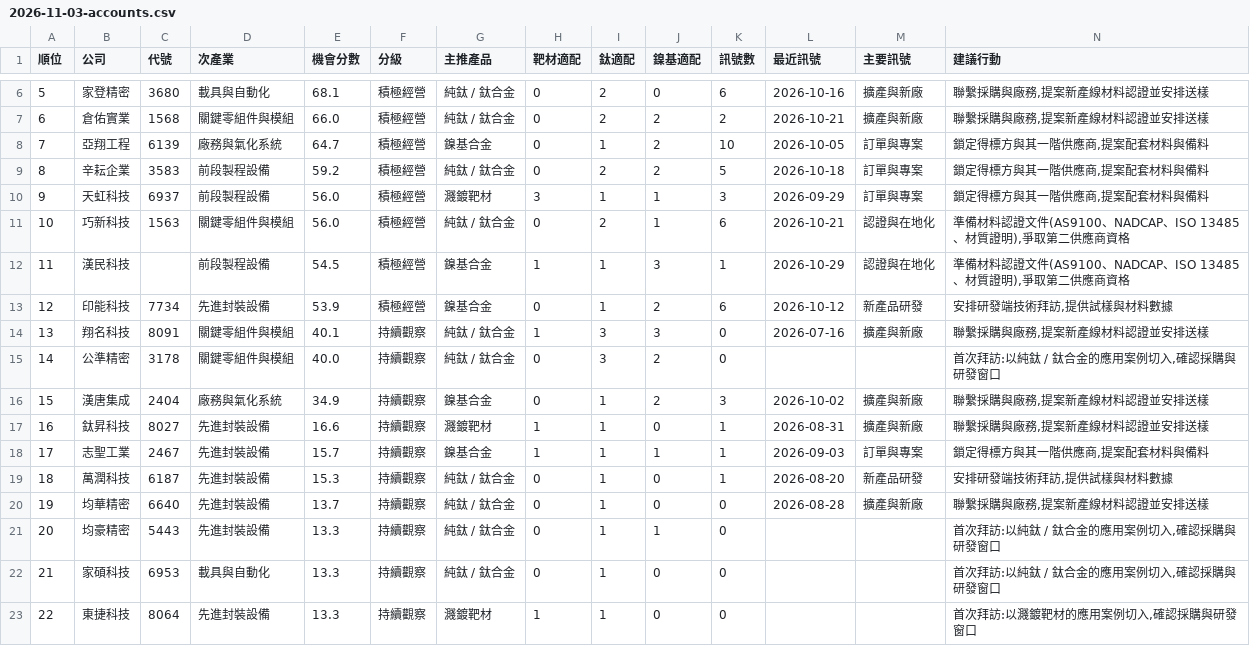
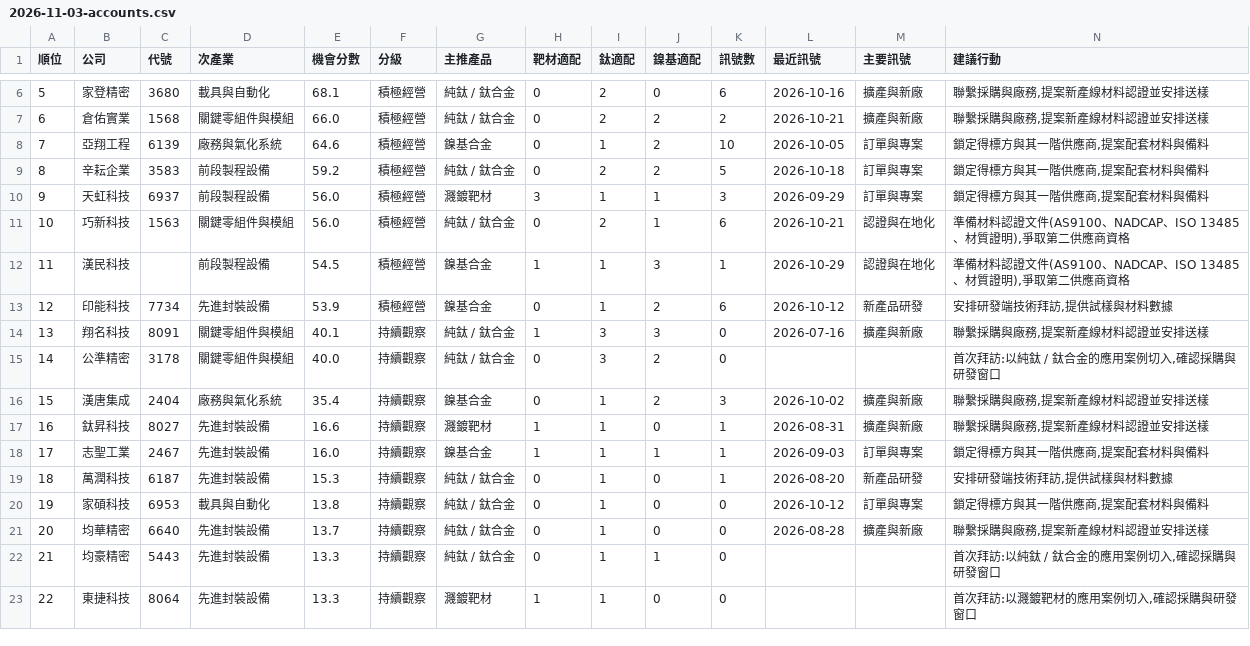
Before and after one commit to frk618-ship-it/claude, a CSV file: reports/leads/segments/tw_semi_equipment/2026-11-03-accounts.csv, drawn as a sheet; only a part is shown, gaps mark what is left out; removed rows and columns are numbered as before the commit, all else as after; rows hold the shown columns only; the diff names each change by its address in the sheet, - before the commit and + after, or states it on an @@ line.

```diff
--- a/reports/leads/segments/tw_semi_equipment/2026-11-03-accounts.csv
+++ b/reports/leads/segments/tw_semi_equipment/2026-11-03-accounts.csv
-E8 (機會分數): 64.7
+E8 (機會分數): 64.6
-E16 (機會分數): 34.9
+E16 (機會分數): 35.4
-E18 (機會分數): 15.7
+E18 (機會分數): 16.0
+row 20: 19 | 家碩科技 | 6953 | 載具與自動化 | 13.8 | 持續觀察 | 純鈦 / 鈦合金 | 0 | 1 | 0 | 0 | 2026-10-12 | 訂單與專案 | 鎖定得標方與其一階供應商,提案配套材料與備料
@@ column A (順位) renumbered between rows 21 and 22 @@
-row 22: 21 | 家碩科技 | 6953 | 載具與自動化 | 13.3 | 持續觀察 | 純鈦 / 鈦合金 | 0 | 1 | 0 | 0 |  |  | 首次拜訪:以純鈦 / 鈦合金的應用案例切入,確認採購與研發窗口
```
Also changed, not shown: reports/leads/segments/tw_semi_equipment/2026-11-03-leads.csv, reports/leads/segments/tw_semi_production/2026-11-03-accounts.csv, 6 other files.
